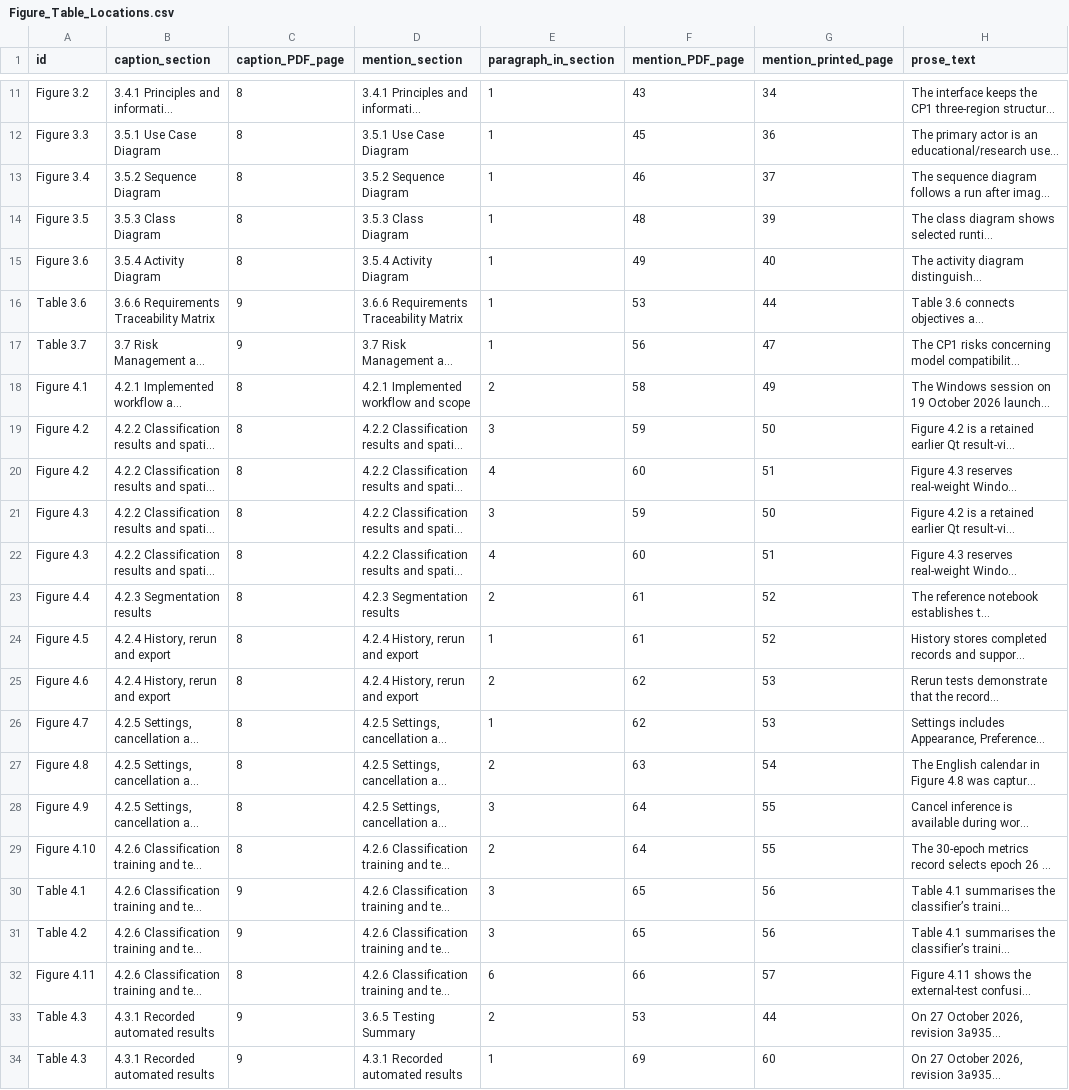
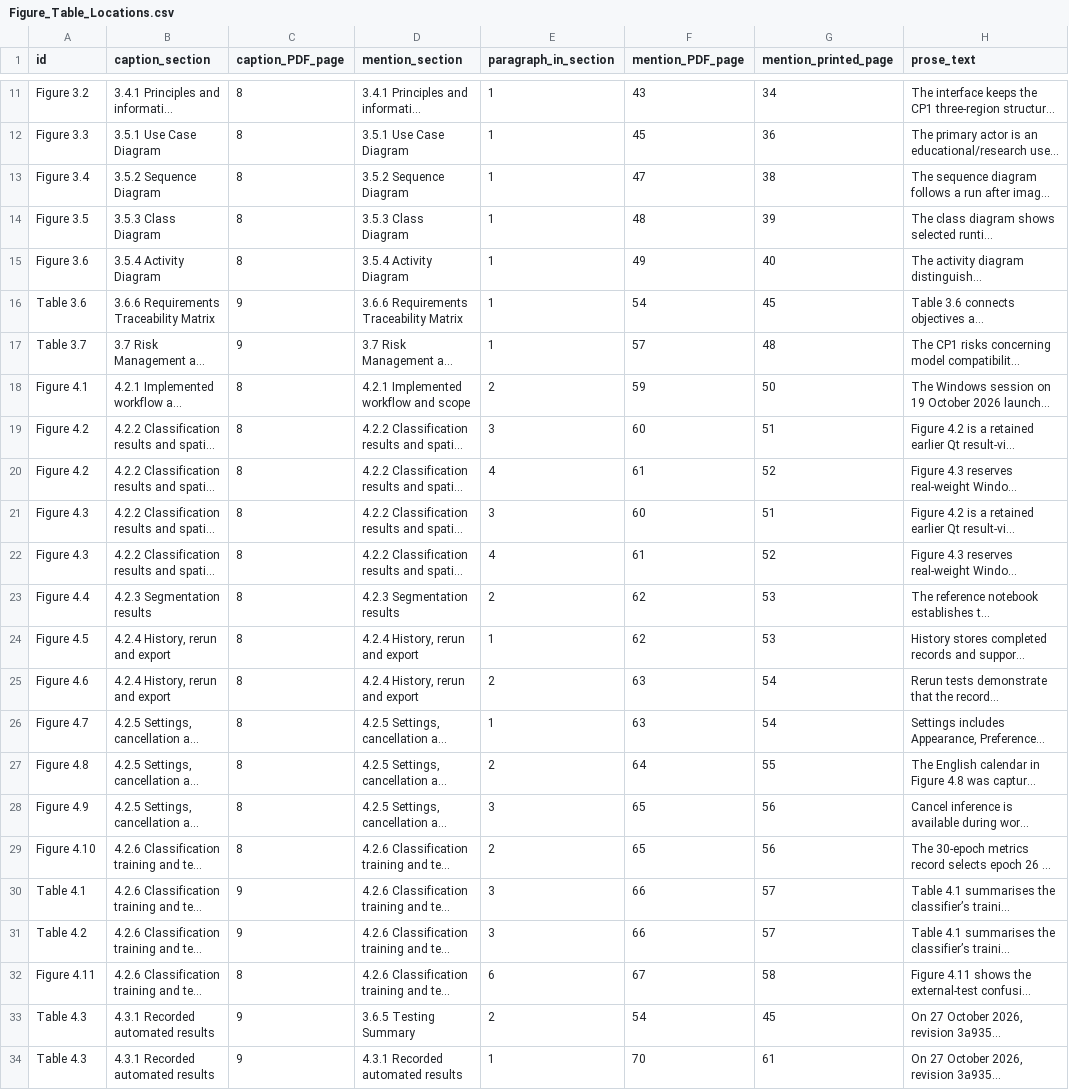
Before and after one commit to ziaozhuanxing/ZY-Path, a CSV file: current-software-2026-10-27/Figure_Table_Locations.csv, drawn as a sheet; only a part is shown, gaps mark what is left out; long unchanged cells end in …; the diff covers the shown part only; the diff names each change by its address in the sheet, - before the commit and + after, or states it on an @@ line.

```diff
--- a/current-software-2026-10-27/Figure_Table_Locations.csv
+++ b/current-software-2026-10-27/Figure_Table_Locations.csv
-F13 (mention_PDF_page): 46
+F13 (mention_PDF_page): 47
-G13 (mention_printed_page): 37
+G13 (mention_printed_page): 38
-F16 (mention_PDF_page): 53
+F16 (mention_PDF_page): 54
-G16 (mention_printed_page): 44
+G16 (mention_printed_page): 45
-F17 (mention_PDF_page): 56
+F17 (mention_PDF_page): 57
-G17 (mention_printed_page): 47
+G17 (mention_printed_page): 48
-F18 (mention_PDF_page): 58
+F18 (mention_PDF_page): 59
-G18 (mention_printed_page): 49
+G18 (mention_printed_page): 50
-F19 (mention_PDF_page): 59
+F19 (mention_PDF_page): 60
-G19 (mention_printed_page): 50
+G19 (mention_printed_page): 51
-F20 (mention_PDF_page): 60
+F20 (mention_PDF_page): 61
-G20 (mention_printed_page): 51
+G20 (mention_printed_page): 52
-F21 (mention_PDF_page): 59
+F21 (mention_PDF_page): 60
-G21 (mention_printed_page): 50
+G21 (mention_printed_page): 51
-F22 (mention_PDF_page): 60
+F22 (mention_PDF_page): 61
-G22 (mention_printed_page): 51
+G22 (mention_printed_page): 52
-F23:F24 (mention_PDF_page): 61
+F23:F24 (mention_PDF_page): 62
-G23:G24 (mention_printed_page): 52
+G23:G24 (mention_printed_page): 53
-F25:F26 (mention_PDF_page): 62
+F25:F26 (mention_PDF_page): 63
-G25:G26 (mention_printed_page): 53
+G25:G26 (mention_printed_page): 54
-F27 (mention_PDF_page): 63
+F27 (mention_PDF_page): 64
-G27 (mention_printed_page): 54
+G27 (mention_printed_page): 55
-F28:F29 (mention_PDF_page): 64
+F28:F29 (mention_PDF_page): 65
-G28:G29 (mention_printed_page): 55
+G28:G29 (mention_printed_page): 56
-F30:F31 (mention_PDF_page): 65
+F30:F31 (mention_PDF_page): 66
-G30:G31 (mention_printed_page): 56
+G30:G31 (mention_printed_page): 57
-F32 (mention_PDF_page): 66
+F32 (mention_PDF_page): 67
-G32 (mention_printed_page): 57
+G32 (mention_printed_page): 58
-F33 (mention_PDF_page): 53
+F33 (mention_PDF_page): 54
-G33 (mention_printed_page): 44
+G33 (mention_printed_page): 45
-F34 (mention_PDF_page): 69
+F34 (mention_PDF_page): 70
-G34 (mention_printed_page): 60
+G34 (mention_printed_page): 61
```
Also changed, not shown: 34 edited cells elsewhere in this file, current-software-2026-10-27/Citation_Link_Map.csv, current-software-2026-10-27/Citation_Locations.csv, 35 other files.
